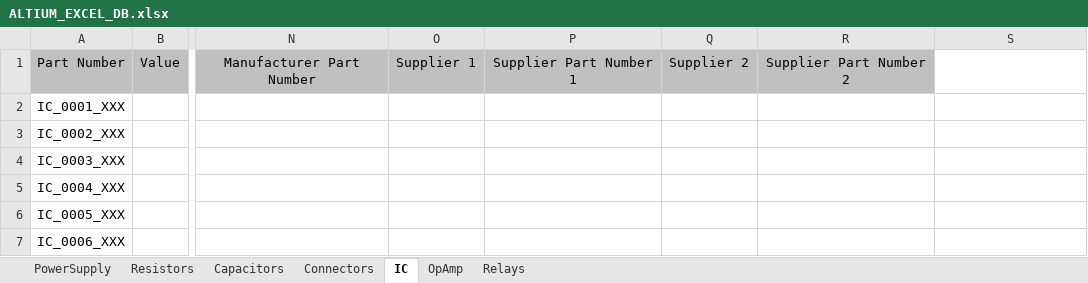
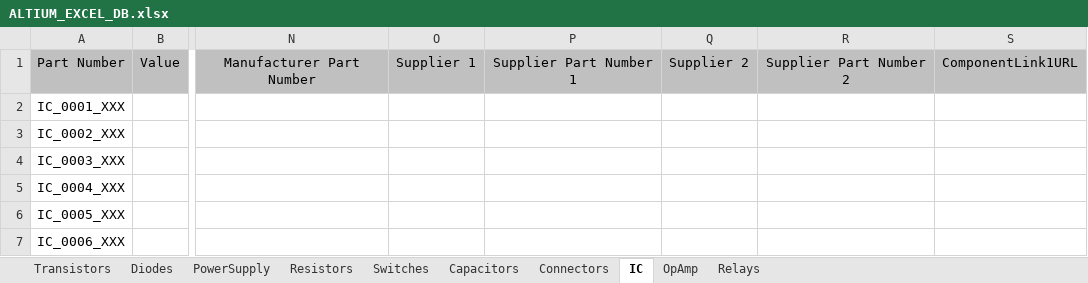
Before and after one commit to ArmandoRivero/DBAltiumExcel, an Excel workbook: ALTIUM_EXCEL_DB.xlsx, sheet IC, drawn as a sheet; only a part is shown, gaps mark what is left out; values as stored, in another font and other column widths than the file's, no borders; the diff names each change by its address in the sheet, - before the commit and + after, or states it on an @@ line.

```diff
--- a/ALTIUM_EXCEL_DB.xlsx (sheet IC)
+++ b/ALTIUM_EXCEL_DB.xlsx (sheet IC)
+sheet tab: Transistors
+sheet tab: Diodes
+sheet tab: Switches
-S1: (empty)
+S1: ComponentLink1URL
-S1 fill: none
+S1 fill: #C0C0C0
```
Also changed, not shown: sheet Resistors, sheet Connectors, sheet Relays, sheet PowerSupply, sheet OpAmp, sheet Capacitors, 8 other files.
